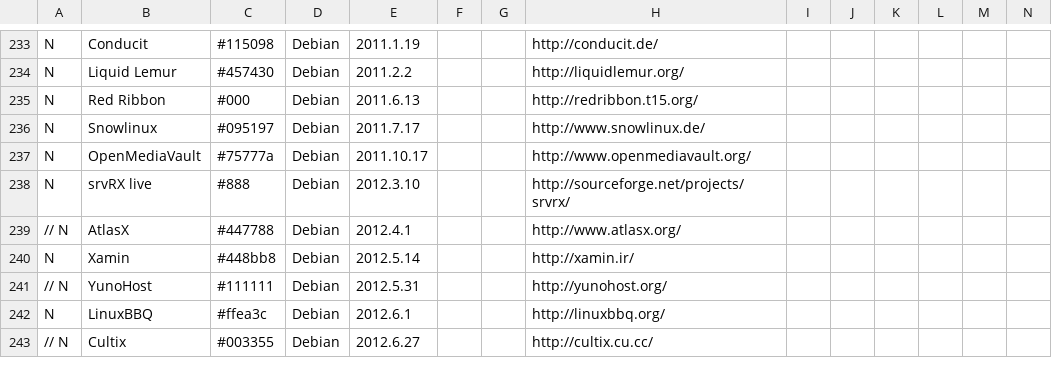
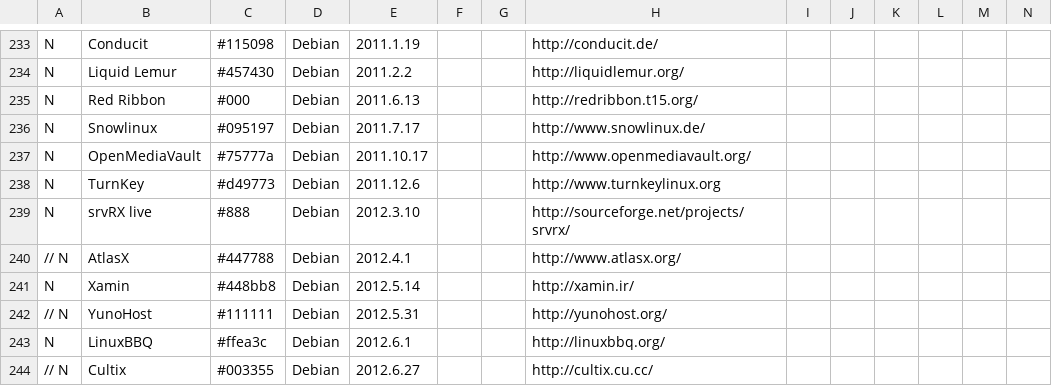
Before and after one commit to FabioLolix/LinuxTimeline, a CSV file: gldt.csv, drawn as a sheet; only a part is shown, gaps mark what is left out; rows hold the shown columns only; the diff names each change by its address in the sheet, - before the commit and + after, or states it on an @@ line.

Commit message:
Added TurnKey

```diff
--- a/gldt.csv
+++ b/gldt.csv
+row 238: N | TurnKey | #d49773 | Debian | 2011.12.6 |  |  | http://www.turnkeylinux.org
```
Also changed, not shown: 1 other file.
